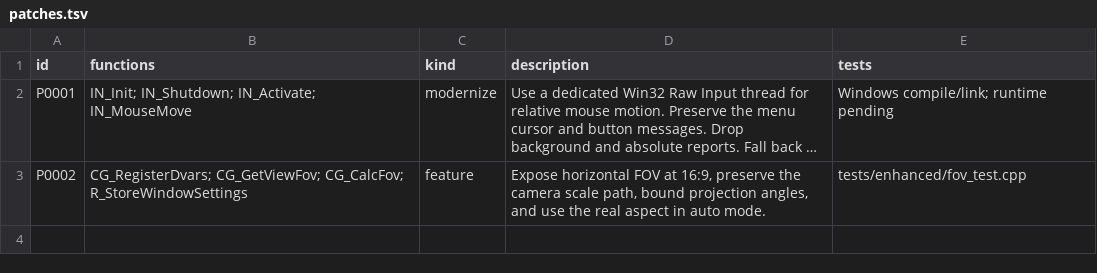
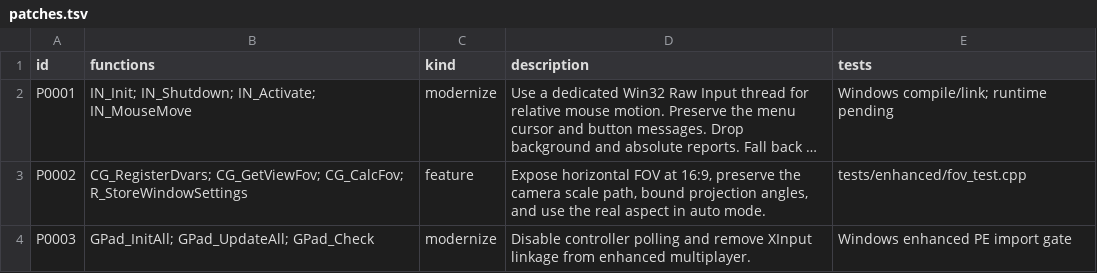
Before and after one commit to lizardpeter/black-ops-1-community, a TSV file: records/patches.tsv, drawn as a sheet; long unchanged cells end in …; the diff names each change by its address in the sheet, - before the commit and + after, or states it on an @@ line.

Commit message:
Remove enhanced XInput dependency and add an x64 WASAPI probe

```diff
--- a/records/patches.tsv
+++ b/records/patches.tsv
+row 4: P0003 | GPad_InitAll; GPad_UpdateAll; GPad_Check | modernize | Disable controller polling and remove XInput linkage from enhanced multiplayer. | Windows enhanced PE import gate
```
Also changed, not shown: 7 other files.
